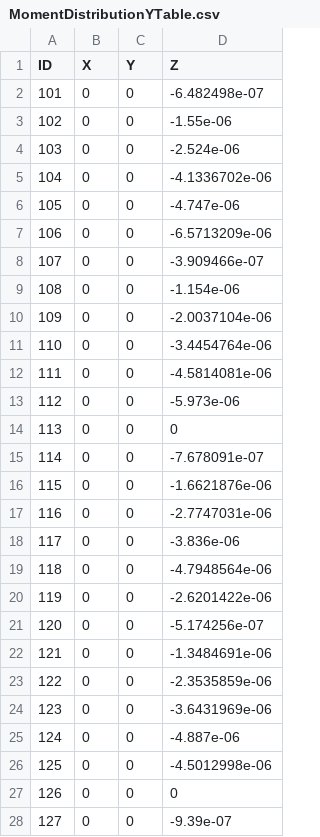
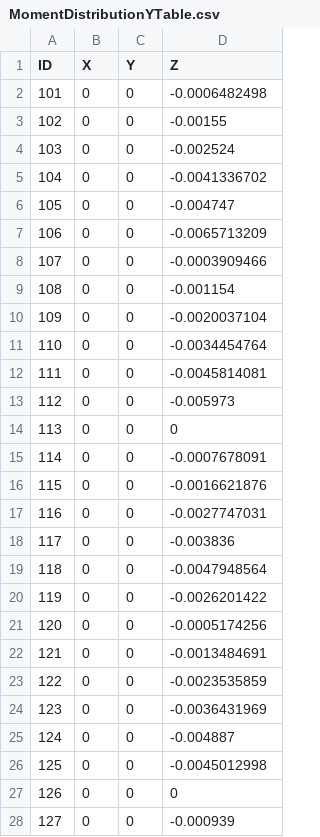
Before and after one commit to lsst-ts/ts_m1m3support, a CSV file: SettingFiles/Tables/MomentDistributionYTable.csv, drawn as a sheet; only a part is shown; the diff covers the shown part only.

```diff
--- a/SettingFiles/Tables/MomentDistributionYTable.csv
+++ b/SettingFiles/Tables/MomentDistributionYTable.csv
@@ -1,28 +1,28 @@
 ID,X,Y,Z
-101,0,0,-6.482498e-07
-102,0,0,-1.55e-06
-103,0,0,-2.524e-06
-104,0,0,-4.1336702e-06
-105,0,0,-4.747e-06
-106,0,0,-6.5713209e-06
-107,0,0,-3.909466e-07
-108,0,0,-1.154e-06
-109,0,0,-2.0037104e-06
-110,0,0,-3.4454764e-06
-111,0,0,-4.5814081e-06
-112,0,0,-5.973e-06
+101,0,0,-0.0006482498
+102,0,0,-0.00155
+103,0,0,-0.002524
+104,0,0,-0.0041336702
+105,0,0,-0.004747
+106,0,0,-0.0065713209
+107,0,0,-0.0003909466
+108,0,0,-0.001154
+109,0,0,-0.0020037104
+110,0,0,-0.0034454764
+111,0,0,-0.0045814081
+112,0,0,-0.005973
 113,0,0,0
-114,0,0,-7.678091e-07
-115,0,0,-1.6621876e-06
-116,0,0,-2.7747031e-06
-117,0,0,-3.836e-06
-118,0,0,-4.7948564e-06
-119,0,0,-2.6201422e-06
-120,0,0,-5.174256e-07
-121,0,0,-1.3484691e-06
-122,0,0,-2.3535859e-06
-123,0,0,-3.6431969e-06
-124,0,0,-4.887e-06
-125,0,0,-4.5012998e-06
+114,0,0,-0.0007678091
+115,0,0,-0.0016621876
+116,0,0,-0.0027747031
+117,0,0,-0.003836
+118,0,0,-0.0047948564
+119,0,0,-0.0026201422
+120,0,0,-0.0005174256
+121,0,0,-0.0013484691
+122,0,0,-0.0023535859
+123,0,0,-0.0036431969
+124,0,0,-0.004887
+125,0,0,-0.0045012998
 126,0,0,0
-127,0,0,-9.39e-07
+127,0,0,-0.000939
```
Also changed, not shown: 127 edited cells elsewhere in this file, SettingFiles/Tables/MomentDistributionXTable.csv, SettingFiles/Tables/MomentDistributionZTable.csv, 1 other file.
